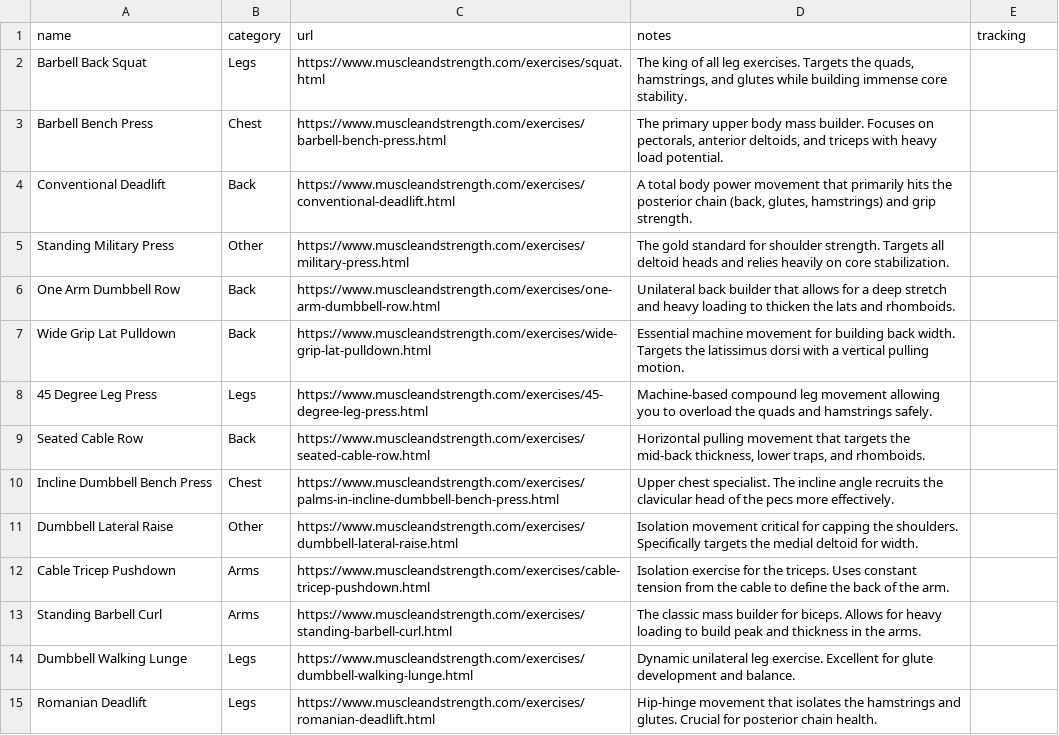
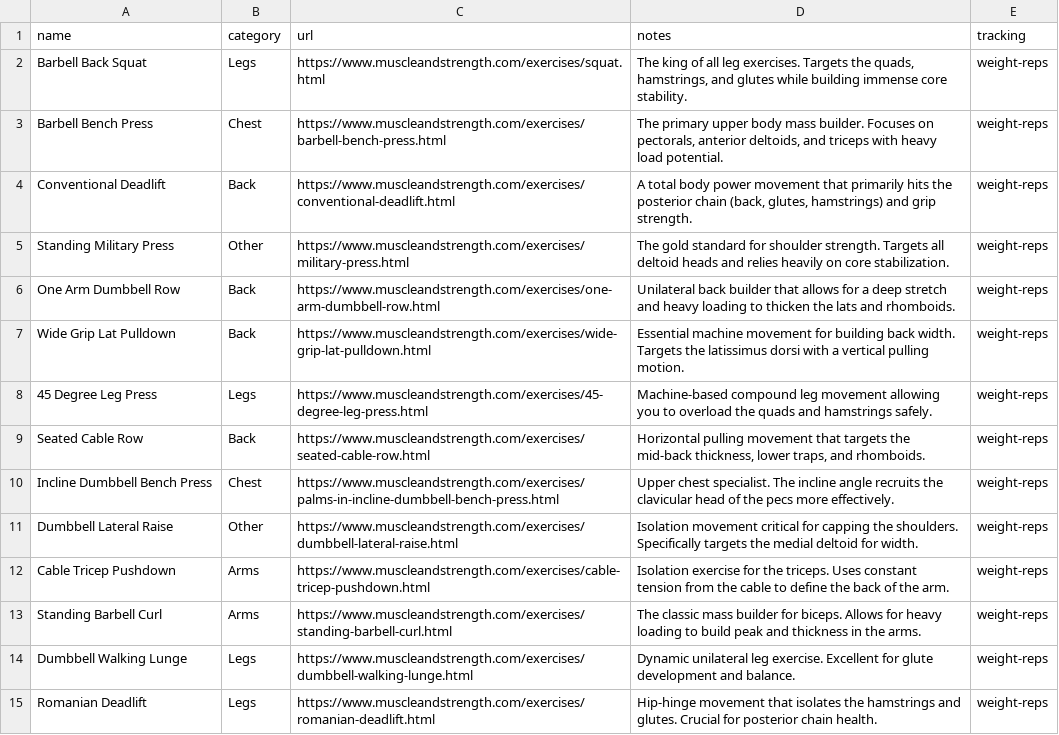
Before and after one commit to wilseyjd/Outwork_workout, a CSV file: exercises-seed.csv, drawn as a sheet; only a part is shown; the diff covers the shown part only.

```diff
--- a/exercises-seed.csv
+++ b/exercises-seed.csv
@@ -1,15 +1,15 @@
 name|category|url|notes|tracking
-Barbell Back Squat|Legs|https://www.muscleandstrength.com/exercises/squat.html|The king of all leg exercises. Targets the quads, hamstrings, and glutes while building immense core stability.|
-Barbell Bench Press|Chest|https://www.muscleandstrength.com/exercises/barbell-bench-press.html|The primary upper body mass builder. Focuses on pectorals, anterior deltoids, and triceps with heavy load potential.|
-Conventional Deadlift|Back|https://www.muscleandstrength.com/exercises/conventional-deadlift.html|A total body power movement that primarily hits the posterior chain (back, glutes, hamstrings) and grip strength.|
-Standing Military Press|Other|https://www.muscleandstrength.com/exercises/military-press.html|The gold standard for shoulder strength. Targets all deltoid heads and relies heavily on core stabilization.|
-One Arm Dumbbell Row|Back|https://www.muscleandstrength.com/exercises/one-arm-dumbbell-row.html|Unilateral back builder that allows for a deep stretch and heavy loading to thicken the lats and rhomboids.|
-Wide Grip Lat Pulldown|Back|https://www.muscleandstrength.com/exercises/wide-grip-lat-pulldown.html|Essential machine movement for building back width. Targets the latissimus dorsi with a vertical pulling motion.|
-45 Degree Leg Press|Legs|https://www.muscleandstrength.com/exercises/45-degree-leg-press.html|Machine-based compound leg movement allowing you to overload the quads and hamstrings safely.|
-Seated Cable Row|Back|https://www.muscleandstrength.com/exercises/seated-cable-row.html|Horizontal pulling movement that targets the mid-back thickness, lower traps, and rhomboids.|
-Incline Dumbbell Bench Press|Chest|https://www.muscleandstrength.com/exercises/palms-in-incline-dumbbell-bench-press.html|Upper chest specialist. The incline angle recruits the clavicular head of the pecs more effectively.|
-Dumbbell Lateral Raise|Other|https://www.muscleandstrength.com/exercises/dumbbell-lateral-raise.html|Isolation movement critical for capping the shoulders. Specifically targets the medial deltoid for width.|
-Cable Tricep Pushdown|Arms|https://www.muscleandstrength.com/exercises/cable-tricep-pushdown.html|Isolation exercise for the triceps. Uses constant tension from the cable to define the back of the arm.|
-Standing Barbell Curl|Arms|https://www.muscleandstrength.com/exercises/standing-barbell-curl.html|The classic mass builder for biceps. Allows for heavy loading to build peak and thickness in the arms.|
-Dumbbell Walking Lunge|Legs|https://www.muscleandstrength.com/exercises/dumbbell-walking-lunge.html|Dynamic unilateral leg exercise. Excellent for glute development and balance.|
-Romanian Deadlift|Legs|https://www.muscleandstrength.com/exercises/romanian-deadlift.html|Hip-hinge movement that isolates the hamstrings and glutes. Crucial for posterior chain health.|
+Barbell Back Squat|Legs|https://www.muscleandstrength.com/exercises/squat.html|The king of all leg exercises. Targets the quads, hamstrings, and glutes while building immense core stability.|weight-reps
+Barbell Bench Press|Chest|https://www.muscleandstrength.com/exercises/barbell-bench-press.html|The primary upper body mass builder. Focuses on pectorals, anterior deltoids, and triceps with heavy load potential.|weight-reps
+Conventional Deadlift|Back|https://www.muscleandstrength.com/exercises/conventional-deadlift.html|A total body power movement that primarily hits the posterior chain (back, glutes, hamstrings) and grip strength.|weight-reps
+Standing Military Press|Other|https://www.muscleandstrength.com/exercises/military-press.html|The gold standard for shoulder strength. Targets all deltoid heads and relies heavily on core stabilization.|weight-reps
+One Arm Dumbbell Row|Back|https://www.muscleandstrength.com/exercises/one-arm-dumbbell-row.html|Unilateral back builder that allows for a deep stretch and heavy loading to thicken the lats and rhomboids.|weight-reps
+Wide Grip Lat Pulldown|Back|https://www.muscleandstrength.com/exercises/wide-grip-lat-pulldown.html|Essential machine movement for building back width. Targets the latissimus dorsi with a vertical pulling motion.|weight-reps
+45 Degree Leg Press|Legs|https://www.muscleandstrength.com/exercises/45-degree-leg-press.html|Machine-based compound leg movement allowing you to overload the quads and hamstrings safely.|weight-reps
+Seated Cable Row|Back|https://www.muscleandstrength.com/exercises/seated-cable-row.html|Horizontal pulling movement that targets the mid-back thickness, lower traps, and rhomboids.|weight-reps
+Incline Dumbbell Bench Press|Chest|https://www.muscleandstrength.com/exercises/palms-in-incline-dumbbell-bench-press.html|Upper chest specialist. The incline angle recruits the clavicular head of the pecs more effectively.|weight-reps
+Dumbbell Lateral Raise|Other|https://www.muscleandstrength.com/exercises/dumbbell-lateral-raise.html|Isolation movement critical for capping the shoulders. Specifically targets the medial deltoid for width.|weight-reps
+Cable Tricep Pushdown|Arms|https://www.muscleandstrength.com/exercises/cable-tricep-pushdown.html|Isolation exercise for the triceps. Uses constant tension from the cable to define the back of the arm.|weight-reps
+Standing Barbell Curl|Arms|https://www.muscleandstrength.com/exercises/standing-barbell-curl.html|The classic mass builder for biceps. Allows for heavy loading to build peak and thickness in the arms.|weight-reps
+Dumbbell Walking Lunge|Legs|https://www.muscleandstrength.com/exercises/dumbbell-walking-lunge.html|Dynamic unilateral leg exercise. Excellent for glute development and balance.|weight-reps
+Romanian Deadlift|Legs|https://www.muscleandstrength.com/exercises/romanian-deadlift.html|Hip-hinge movement that isolates the hamstrings and glutes. Crucial for posterior chain health.|weight-reps
```
Also changed, not shown: 36 edited cells elsewhere in this file.
